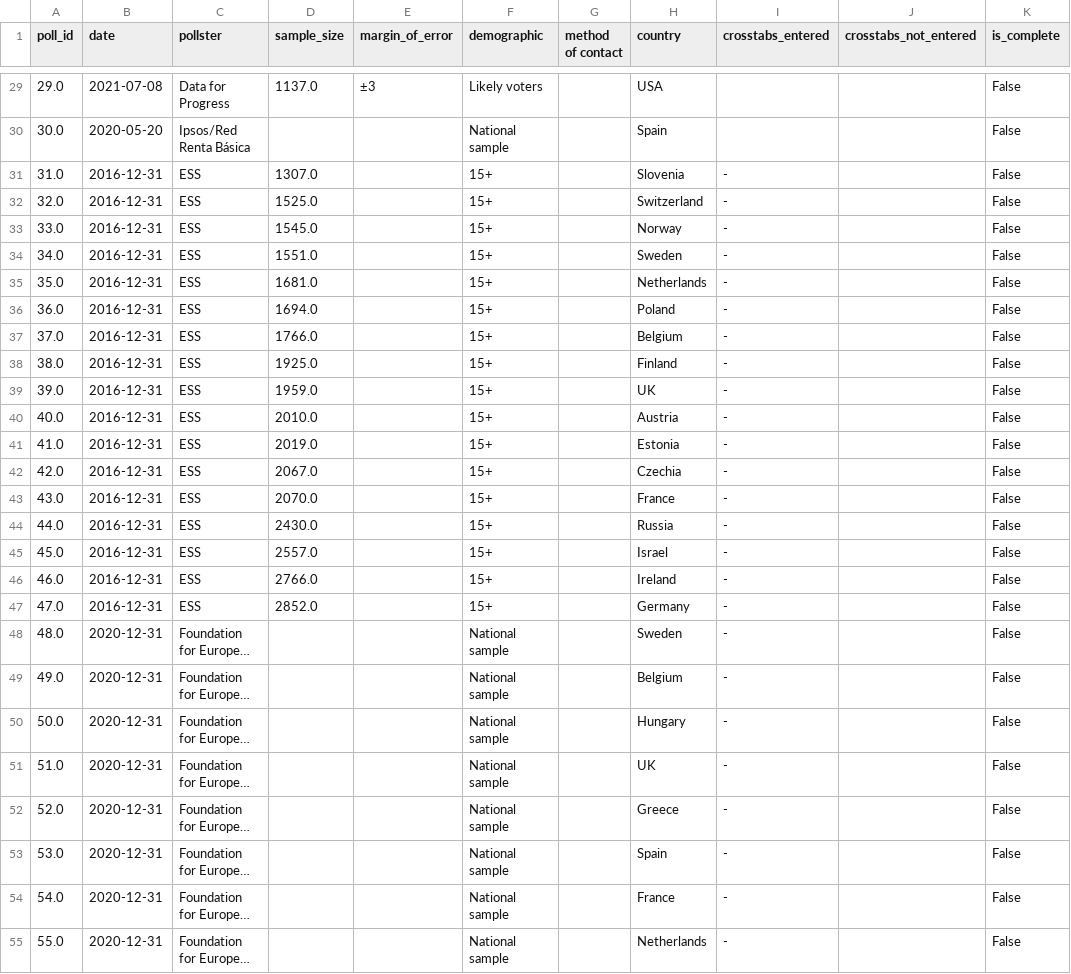
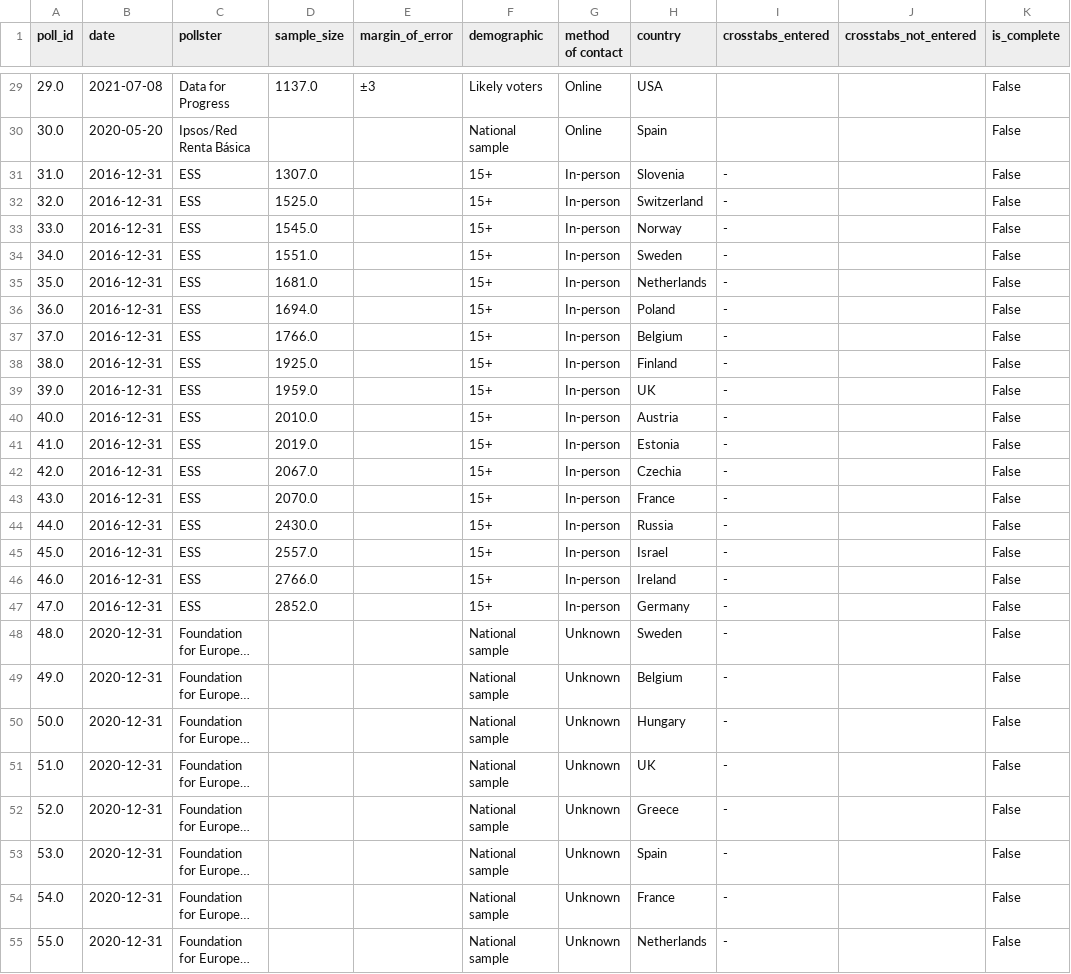
Before and after one commit to UBICenter/polls, a CSV file: data/polls.csv, drawn as a sheet; only a part is shown, gaps mark what is left out; long unchanged cells end in …; the diff covers the shown part only; the diff names each change by its address in the sheet, - before the commit and + after, or states it on an @@ line.

```diff
--- a/data/polls.csv
+++ b/data/polls.csv
-G29:G30 (method of contact): (empty)
+G29:G30 (method of contact): Online
-G31:G47 (method of contact): (empty)
+G31:G47 (method of contact): In-person
-G48:G55 (method of contact): (empty)
+G48:G55 (method of contact): Unknown
```
Also changed, not shown: 36 edited cells elsewhere in this file, data/questions.csv, 2 other files.
